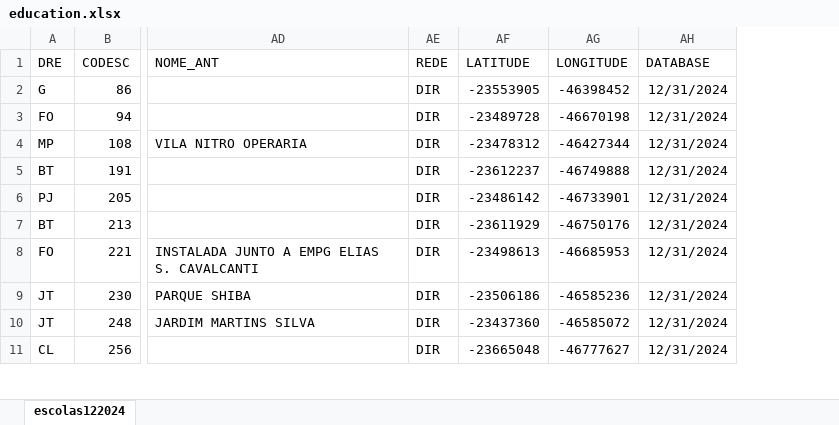
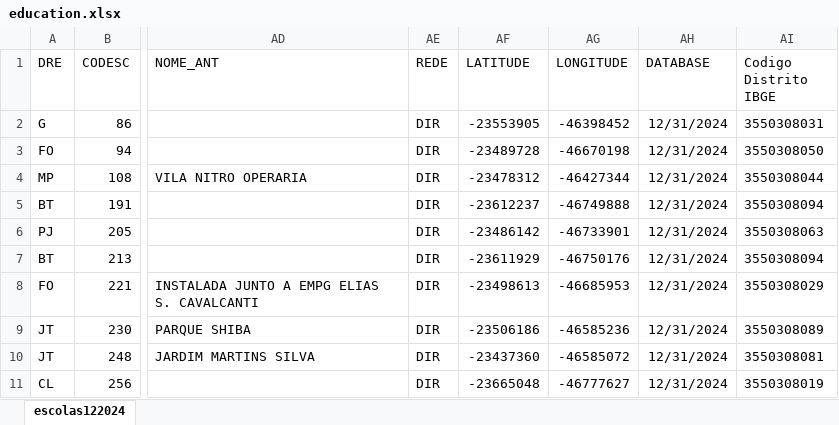
Before and after one commit to DataBrick-Analytics/Java-application, an Excel workbook: src/main/resources/files/education.xlsx, sheet escolas122024, drawn as a sheet; only a part is shown, gaps mark what is left out; values as stored, in another font and other column widths than the file's, no borders; the diff names each change by its address in the sheet, - before the commit and + after, or states it on an @@ line.

```diff
--- a/src/main/resources/files/education.xlsx (sheet escolas122024)
+++ b/src/main/resources/files/education.xlsx (sheet escolas122024)
+column AI (Codigo Distrito IBGE), rows 2-11: 3550308031 | 3550308050 | 3550308044 | 3550308094 | 3550308063 | 3550308094 | 3550308029 | 3550308089 | 3550308081 | 3550308019
```
Also changed, not shown: src/main/resources/files/healthcare.xlsx, 6 other files.
